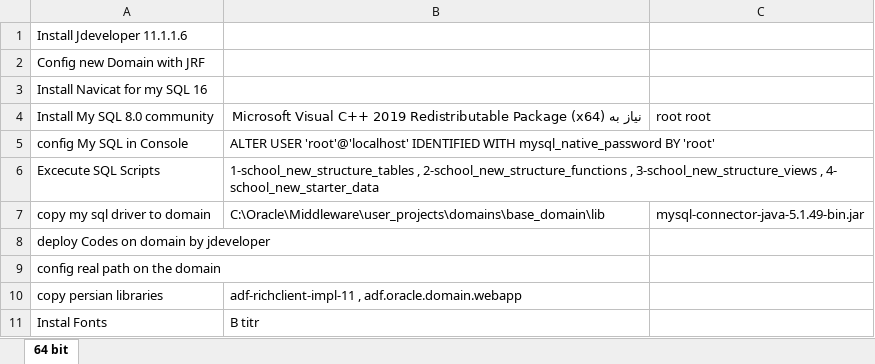
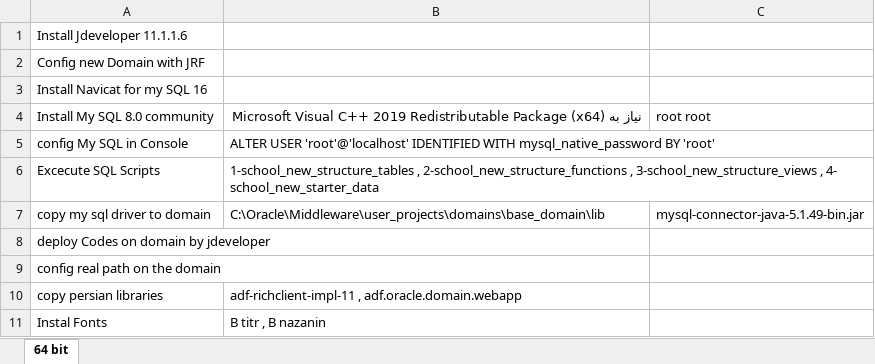
Before and after one commit to hamedesmaeeli/payameno, an Excel workbook: installation/1403-11-01/windows10/components.xlsx, sheet 64 bit, drawn as a sheet; values as stored, in another font and other column widths than the file's, no borders; the diff names each change by its address in the sheet, - before the commit and + after, or states it on an @@ line.

```diff
--- a/installation/1403-11-01/windows10/components.xlsx (sheet 64 bit)
+++ b/installation/1403-11-01/windows10/components.xlsx (sheet 64 bit)
-B11: B titr
+B11: B titr , B nazanin
```
Also changed, not shown: 24 other files.
